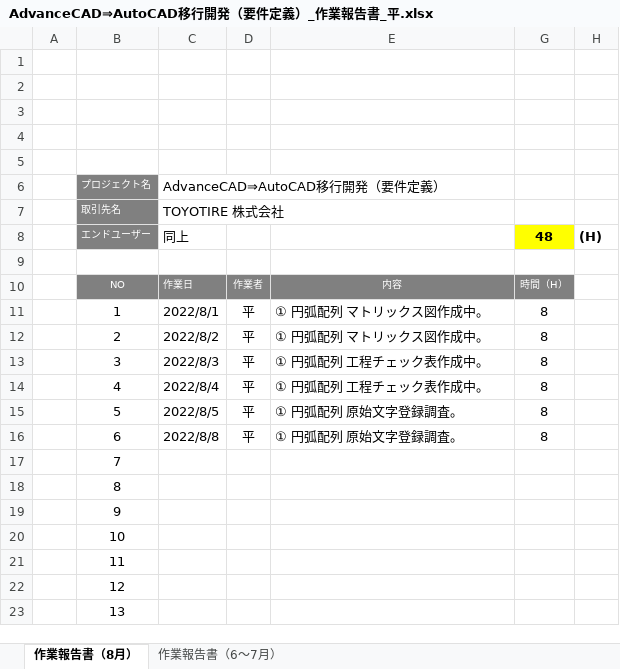
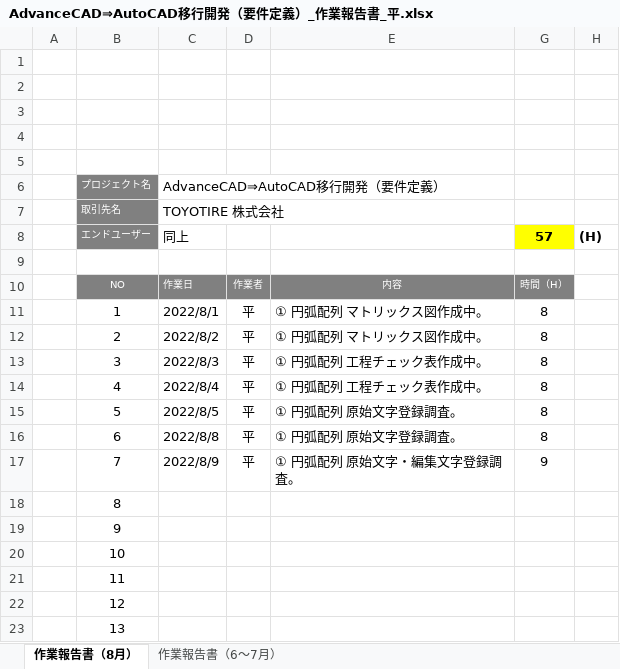
Before and after one commit to ichiro-uehara/TOYOTIRE_BRAND, an Excel workbook: 作業報告書/AdvanceCAD⇒AutoCAD移行開発（要件定義）_作業報告書_平.xlsx, sheet 作業報告書（8月）, drawn as a sheet; only a part is shown; values as stored, in another font and other column widths than the file's, no borders; charts and pictures and conditional formats not drawn; the diff names each change by its address in the sheet, - before the commit and + after, or states it on an @@ line.

Commit message:
[update] 作業報告書 2022/08/09分追記。

```diff
--- a/作業報告書/AdvanceCAD⇒AutoCAD移行開発（要件定義）_作業報告書_平.xlsx (sheet 作業報告書（8月）)
+++ b/作業報告書/AdvanceCAD⇒AutoCAD移行開発（要件定義）_作業報告書_平.xlsx (sheet 作業報告書（8月）)
-G8: 48
+G8: 57
-C17 (AdvanceCAD⇒AutoCAD移行開発（要件定義）): (empty)
+C17 (AdvanceCAD⇒AutoCAD移行開発（要件定義）): 2022/8/9
-D17: (empty)
+D17: 平
-E17: (empty)
+E17: ① 円弧配列 原始文字・編集文字登録調査。
-G17: (empty)
+G17: 9
```
